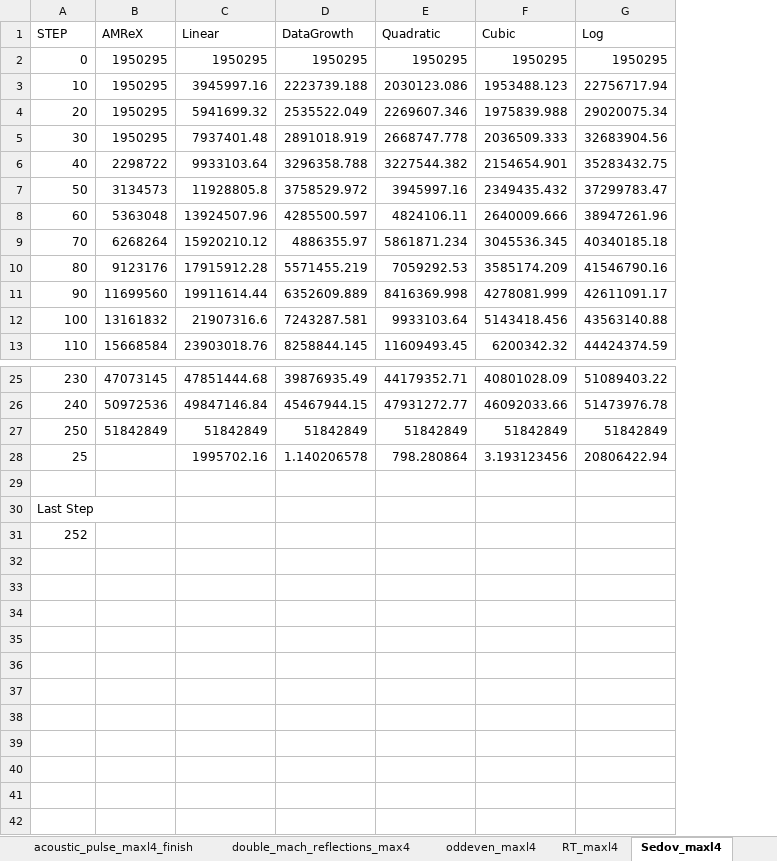
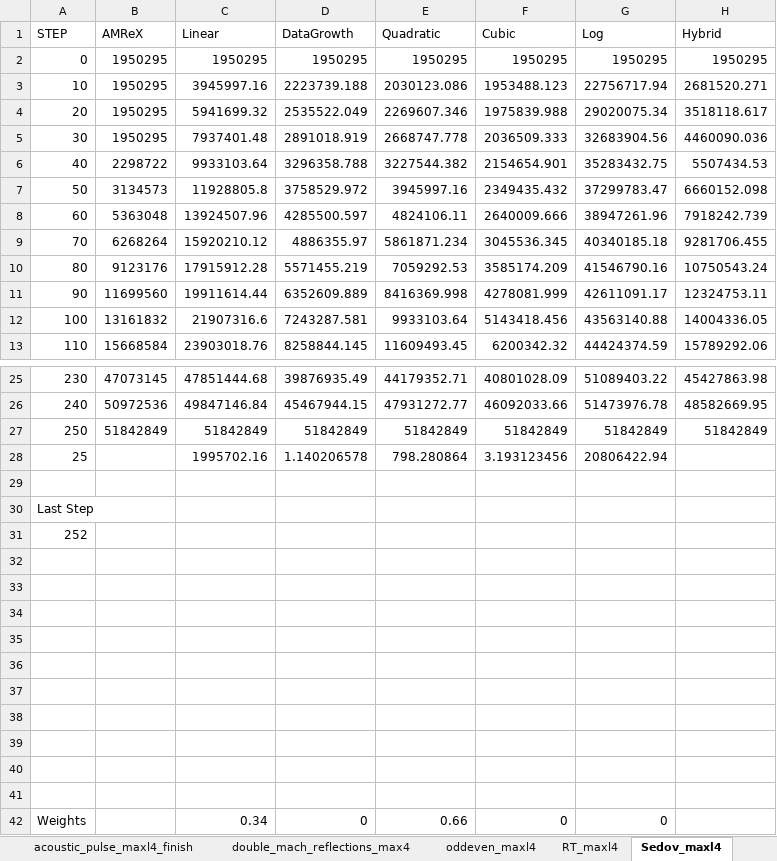
Before and after one commit to ORNL/mario, an Excel workbook: data/mario-castro.xlsx, sheet Sedov_maxl4, drawn as a sheet; only a part is shown, gaps mark what is left out; values as stored, in another font and other column widths than the file's, no borders; charts and pictures not drawn; the diff names each change by its address in the sheet, - before the commit and + after, or states it on an @@ line.

```diff
--- a/data/mario-castro.xlsx (sheet Sedov_maxl4)
+++ b/data/mario-castro.xlsx (sheet Sedov_maxl4)
+column H (Hybrid), rows 2-13: 1950295 | 2681520.271 | 3518118.617 | 4460090.036 | 5507434.53 | 6660152.098 | 7918242.739 | 9281706.455 | 10750543.24 | 12324753.11 | 14004336.05 | 15789292.06; rows 25-27: 45427863.98 | 48582669.95 | 51842849
+row 32: (empty)
+row 33: (empty)
+row 34: (empty)
+row 35: (empty)
+row 36: (empty)
+row 37: (empty)
+row 38: (empty)
+row 39: (empty)
+row 40: (empty)
+row 41: (empty)
+row 42: Weights |  | 0.34 | 0 | 0.66 | 0 | 0
```
Also changed, not shown: sheet RT_maxl4, sheet oddeven_maxl4, sheet double_mach_reflections_max4, charts or pictures.
